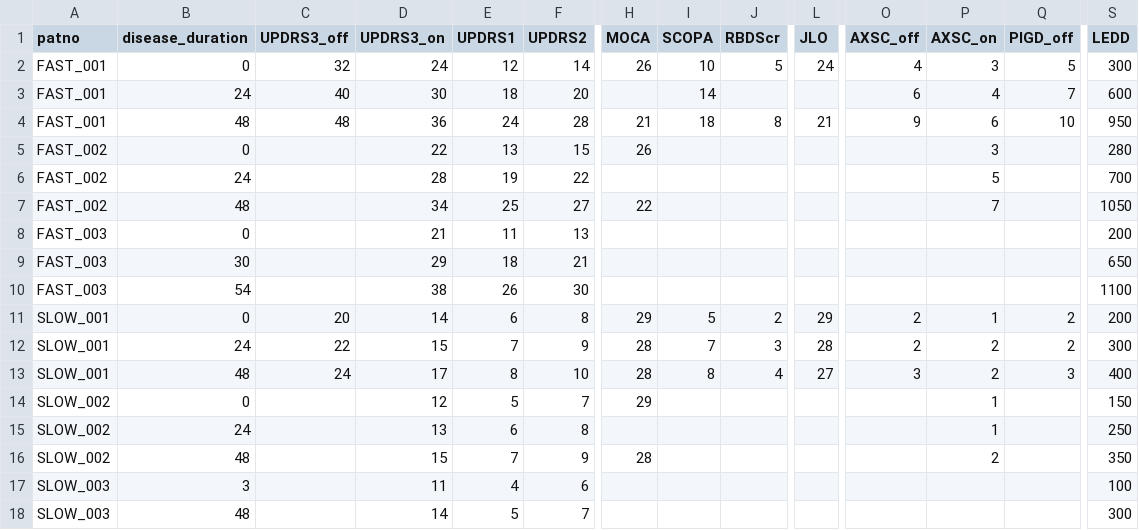
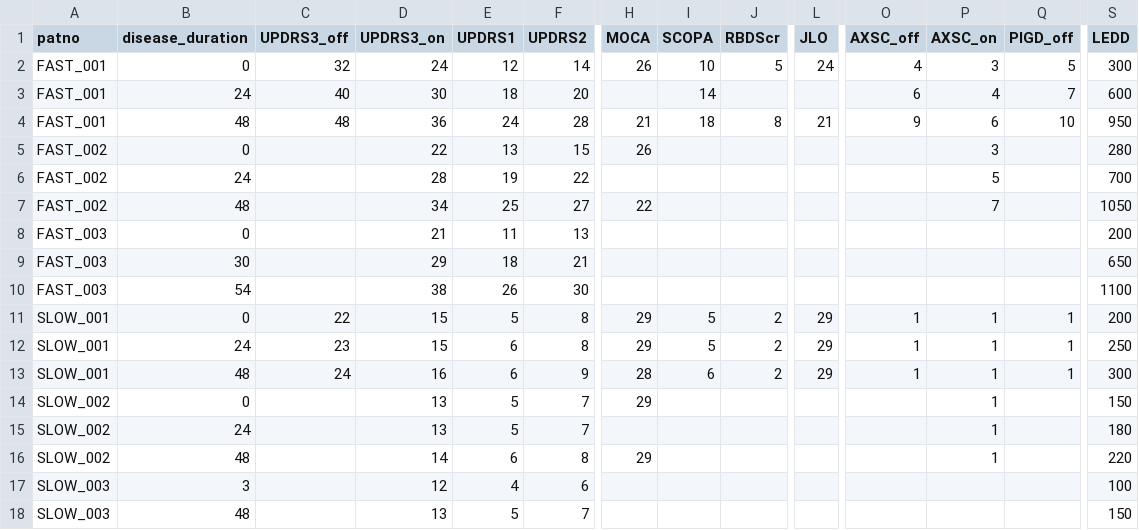
Before and after one commit to cl-poehl/parkinson-subtype-predictor, a CSV file: data/demo_patients.csv, drawn as a sheet; only a part is shown, gaps mark what is left out; removed rows and columns are numbered as before the commit, all else as after; rows hold the shown columns only; the diff covers the shown part only; the diff names each change by its address in the sheet, - before the commit and + after, or states it on an @@ line.

Commit message:
fix LR-Method extreme contributions und Confidence-CI Bug
LR-Method:
- _log10_lr klammert pro Score jetzt auf +-1.3 (entspricht LR-Bereich
  0.05 bis 20, analog zu Toms calc_likelihood_ratio). Vorher konnte ein
  einziger Score mit floating-point-nahem 0 in der schmaleren
  Slow-Verteilung das Ergebnis dominieren (z.B. log10_LR=+8.9 fuer
  PIGD_on bei FAST_001), was bei Patienten mit weniger extremen Slopes zu
  voellig falschen Vorhersagen fuehrte.

Demo-Daten:
- SLOW-Patienten haben jetzt deutlich flachere Slopes (kein Anstieg in
  PIGD/HY/AXSC), passend zur PPMI-Slow-Verteilung. Vorher waren die
  Demo-Slopes statistisch im Grenzbereich, die LR-Methode hat sie
  korrekt als 'eher fast' eingeordnet.

Confidence-CI:
- _ci_from_folds hatte die Confidence-Range (max(p,1-p) ueber die Folds)
  falsch gerechnet, wenn p oberhalb 0.5 lag: nahm min und max der
  Komplemente, was Werte unter 0.5 ergab. Neue _confidence_range Funktion
  unterscheidet drei Faelle (alle Folds Fast, alle Slow, oder straddlen
  0.5) und gibt eine konsistente Range zurueck. Dadurch erscheinen die
  Errorbars im Overview-Chart jetzt sichtbar oberhalb 0.5.

```diff
--- a/data/demo_patients.csv
+++ b/data/demo_patients.csv
-C11 (UPDRS3_off): 20
+C11 (UPDRS3_off): 22
-D11 (UPDRS3_on): 14
+D11 (UPDRS3_on): 15
-E11 (UPDRS1): 6
+E11 (UPDRS1): 5
-O11 (AXSC_off): 2
+O11 (AXSC_off): 1
-Q11 (PIGD_off): 2
+Q11 (PIGD_off): 1
+row 12: SLOW_001 | 24 | 23 | 15 | 6 | 8 | 29 | 5 | 2 | 29 | 1 | 1 | 1 | 250
-B13 (disease_duration): 24
+B13 (disease_duration): 48
-C13 (UPDRS3_off): 22
+C13 (UPDRS3_off): 24
-D13 (UPDRS3_on): 15
+D13 (UPDRS3_on): 16
-E13 (UPDRS1): 7
+E13 (UPDRS1): 6
-I13 (SCOPA): 7
+I13 (SCOPA): 6
-J13 (RBDScr): 3
+J13 (RBDScr): 2
-L13 (JLO): 28
+L13 (JLO): 29
-O13 (AXSC_off): 2
+O13 (AXSC_off): 1
-P13 (AXSC_on): 2
+P13 (AXSC_on): 1
-Q13 (PIGD_off): 2
+Q13 (PIGD_off): 1
-row 13: SLOW_001 | 48 | 24 | 17 | 8 | 10 | 28 | 8 | 4 | 27 | 3 | 2 | 3 | 400
-D14 (UPDRS3_on): 12
+D14 (UPDRS3_on): 13
-E15 (UPDRS1): 6
+E15 (UPDRS1): 5
-F15 (UPDRS2): 8
+F15 (UPDRS2): 7
-S15 (LEDD): 250
+S15 (LEDD): 180
-D16 (UPDRS3_on): 15
+D16 (UPDRS3_on): 14
-E16 (UPDRS1): 7
+E16 (UPDRS1): 6
-F16 (UPDRS2): 9
+F16 (UPDRS2): 8
-H16 (MOCA): 28
+H16 (MOCA): 29
-P16 (AXSC_on): 2
+P16 (AXSC_on): 1
-S16 (LEDD): 350
+S16 (LEDD): 220
-D17 (UPDRS3_on): 11
+D17 (UPDRS3_on): 12
-D18 (UPDRS3_on): 14
+D18 (UPDRS3_on): 13
-S18 (LEDD): 300
+S18 (LEDD): 150
```
Also changed, not shown: 3 edited cells elsewhere in this file, 2 other files.
